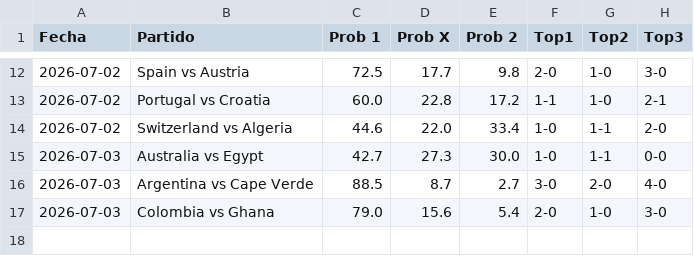
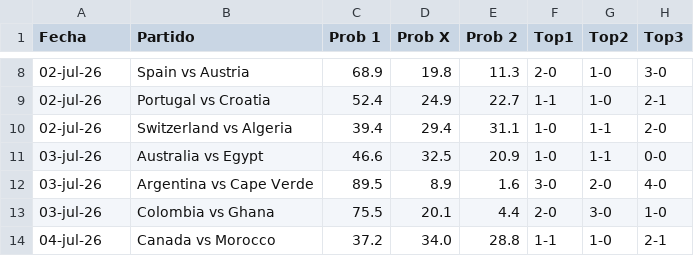
Before and after one commit to alejandropalencia12/predictor-mundial-2026_1.1, a CSV file: predictions.csv, drawn as a sheet; only a part is shown, gaps mark what is left out; the diff covers the shown part only.

```diff
--- a/predictions.csv
+++ b/predictions.csv
@@ -12,6 +8,7 @@ Fecha,Partido,Prob 1,Prob X,Prob 2,Top1,Top2,Top3
-2026-07-02,Spain vs Austria,72.5,17.7,9.8,2-0,1-0,3-0
-2026-07-02,Portugal vs Croatia,60.0,22.8,17.2,1-1,1-0,2-1
-2026-07-02,Switzerland vs Algeria,44.6,22.0,33.4,1-0,1-1,2-0
-2026-07-03,Australia vs Egypt,42.7,27.3,30.0,1-0,1-1,0-0
-2026-07-03,Argentina vs Cape Verde,88.5,8.7,2.7,3-0,2-0,4-0
-2026-07-03,Colombia vs Ghana,79.0,15.6,5.4,2-0,1-0,3-0
+02-jul-26,Spain vs Austria,68.9,19.8,11.3,2-0,1-0,3-0
+02-jul-26,Portugal vs Croatia,52.4,24.9,22.7,1-1,1-0,2-1
+02-jul-26,Switzerland vs Algeria,39.4,29.4,31.1,1-0,1-1,2-0
+03-jul-26,Australia vs Egypt,46.6,32.5,20.9,1-0,1-1,0-0
+03-jul-26,Argentina vs Cape Verde,89.5,8.9,1.6,3-0,2-0,4-0
+03-jul-26,Colombia vs Ghana,75.5,20.1,4.4,2-0,3-0,1-0
+04-jul-26,Canada vs Morocco,37.2,34.0,28.8,1-1,1-0,2-1
```
Also changed, not shown: 4 removed rows and 32 edited cells elsewhere in this file, pending_matches.csv, 9 other files.
